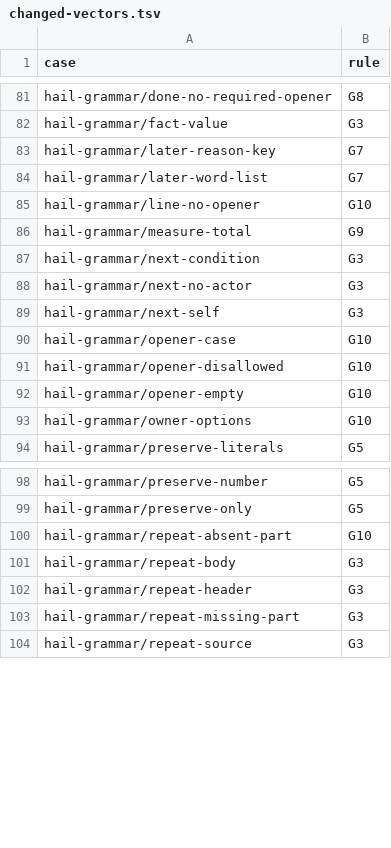
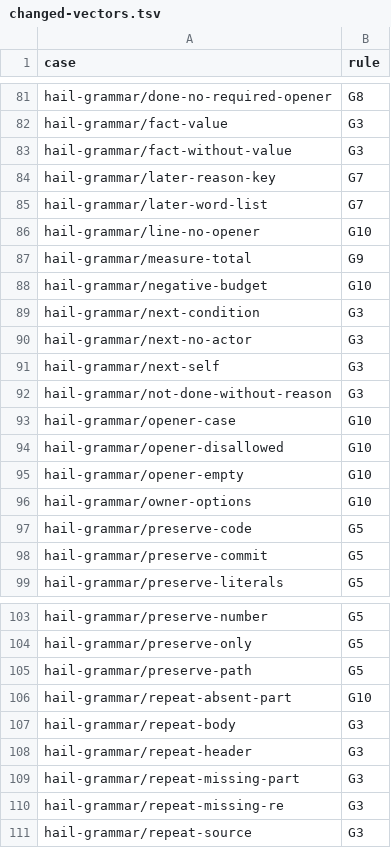
Before and after one commit to shoalmark/hail-tests, a TSV file: changed-vectors.tsv, drawn as a sheet; only a part is shown, gaps mark what is left out; the diff names each change by its address in the sheet, - before the commit and + after, or states it on an @@ line.

```diff
--- a/changed-vectors.tsv
+++ b/changed-vectors.tsv
+row 83: hail-grammar/fact-without-value | G3
+row 88: hail-grammar/negative-budget | G10
+row 92: hail-grammar/not-done-without-reason | G3
+row 97: hail-grammar/preserve-code | G5
+row 98: hail-grammar/preserve-commit | G5
+row 105: hail-grammar/preserve-path | G5
+row 110: hail-grammar/repeat-missing-re | G3
```
Also changed, not shown: 1 other file.
